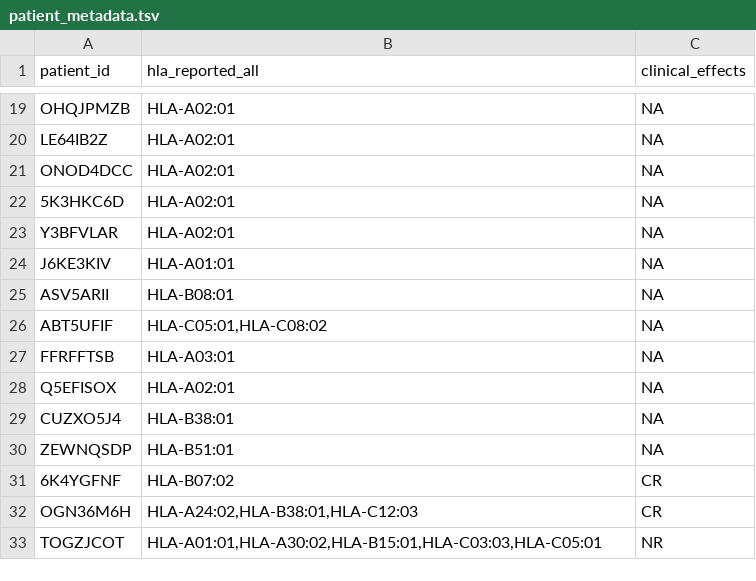
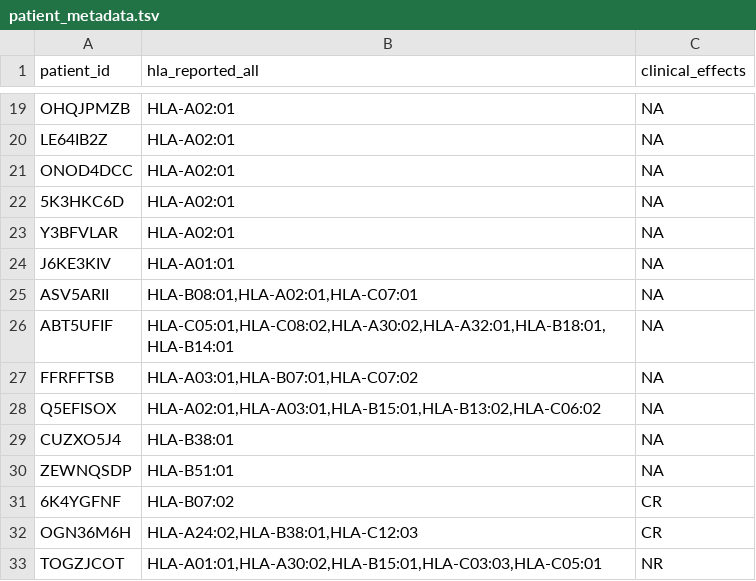
Before and after one commit to NeoDiscovery/NDD, a TSV file: data/patient_metadata.tsv, drawn as a sheet; only a part is shown, gaps mark what is left out; the diff names each change by its address in the sheet, - before the commit and + after, or states it on an @@ line.

Commit message:
patient_metadata.tsv

```diff
--- a/data/patient_metadata.tsv
+++ b/data/patient_metadata.tsv
-B25 (hla_reported_all): HLA-B08:01
+B25 (hla_reported_all): HLA-B08:01,HLA-A02:01,HLA-C07:01
-B26 (hla_reported_all): HLA-C05:01,HLA-C08:02
+B26 (hla_reported_all): HLA-C05:01,HLA-C08:02,HLA-A30:02,HLA-A32:01,HLA-B18:01,HLA-B14:01
-B27 (hla_reported_all): HLA-A03:01
+B27 (hla_reported_all): HLA-A03:01,HLA-B07:01,HLA-C07:02
-B28 (hla_reported_all): HLA-A02:01
+B28 (hla_reported_all): HLA-A02:01,HLA-A03:01,HLA-B15:01,HLA-B13:02,HLA-C06:02
```
